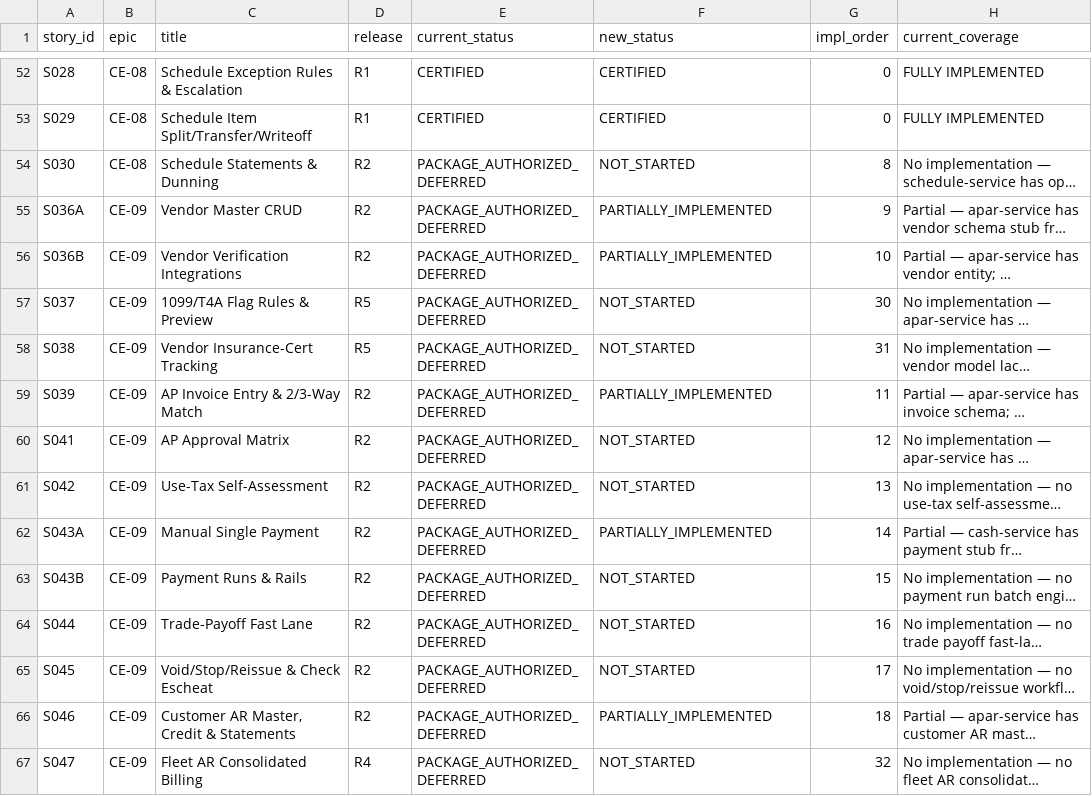
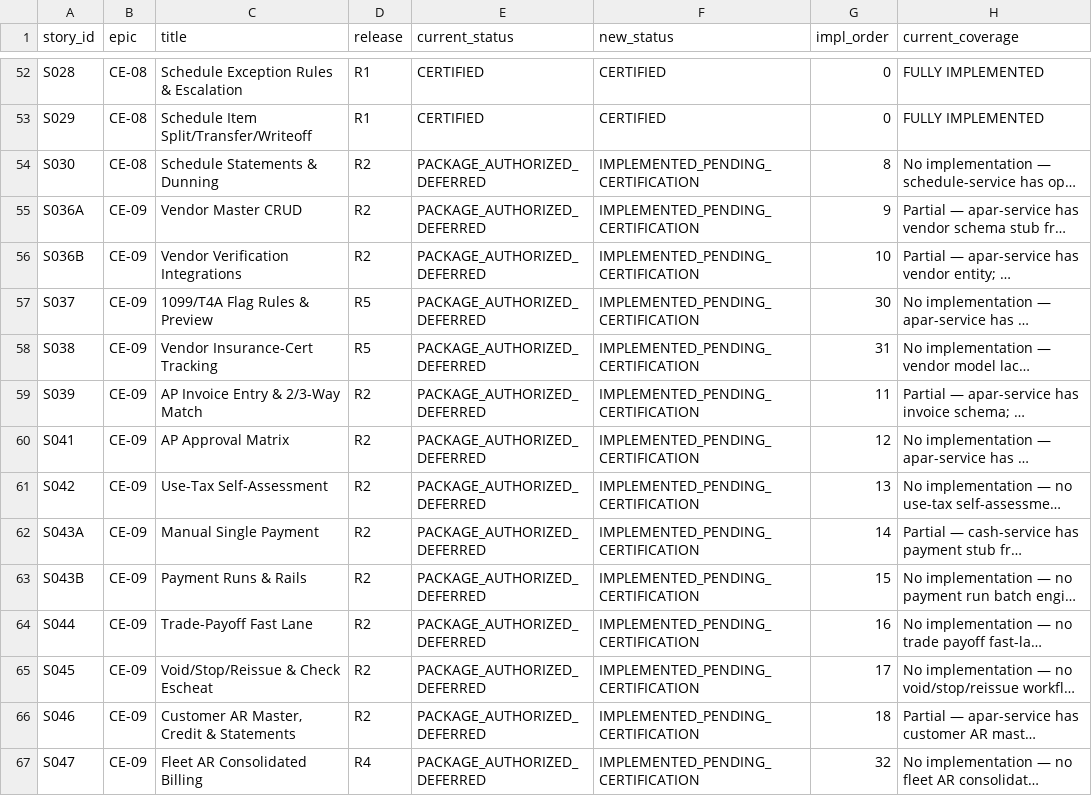
Before and after one commit to ashivashankar91-byte/AM-Accounting, a CSV file: docs/accounting-modernization/ALL_159_COMPLETION_MATRIX.csv, drawn as a sheet; only a part is shown, gaps mark what is left out; long unchanged cells end in …; the diff covers the shown part only; the diff names each change by its address in the sheet, - before the commit and + after, or states it on an @@ line.

```diff
--- a/docs/accounting-modernization/ALL_159_COMPLETION_MATRIX.csv
+++ b/docs/accounting-modernization/ALL_159_COMPLETION_MATRIX.csv
-F54 (new_status): NOT_STARTED
+F54 (new_status): IMPLEMENTED_PENDING_CERTIFICATION
-F55:F56 (new_status): PARTIALLY_IMPLEMENTED
+F55:F56 (new_status): IMPLEMENTED_PENDING_CERTIFICATION
-F57:F58 (new_status): NOT_STARTED
+F57:F58 (new_status): IMPLEMENTED_PENDING_CERTIFICATION
-F59 (new_status): PARTIALLY_IMPLEMENTED
+F59 (new_status): IMPLEMENTED_PENDING_CERTIFICATION
-F60:F61 (new_status): NOT_STARTED
+F60:F61 (new_status): IMPLEMENTED_PENDING_CERTIFICATION
-F62 (new_status): PARTIALLY_IMPLEMENTED
+F62 (new_status): IMPLEMENTED_PENDING_CERTIFICATION
-F63:F65 (new_status): NOT_STARTED
+F63:F65 (new_status): IMPLEMENTED_PENDING_CERTIFICATION
-F66 (new_status): PARTIALLY_IMPLEMENTED
+F66 (new_status): IMPLEMENTED_PENDING_CERTIFICATION
-F67 (new_status): NOT_STARTED
+F67 (new_status): IMPLEMENTED_PENDING_CERTIFICATION
```
Also changed, not shown: 100 edited cells elsewhere in this file.
